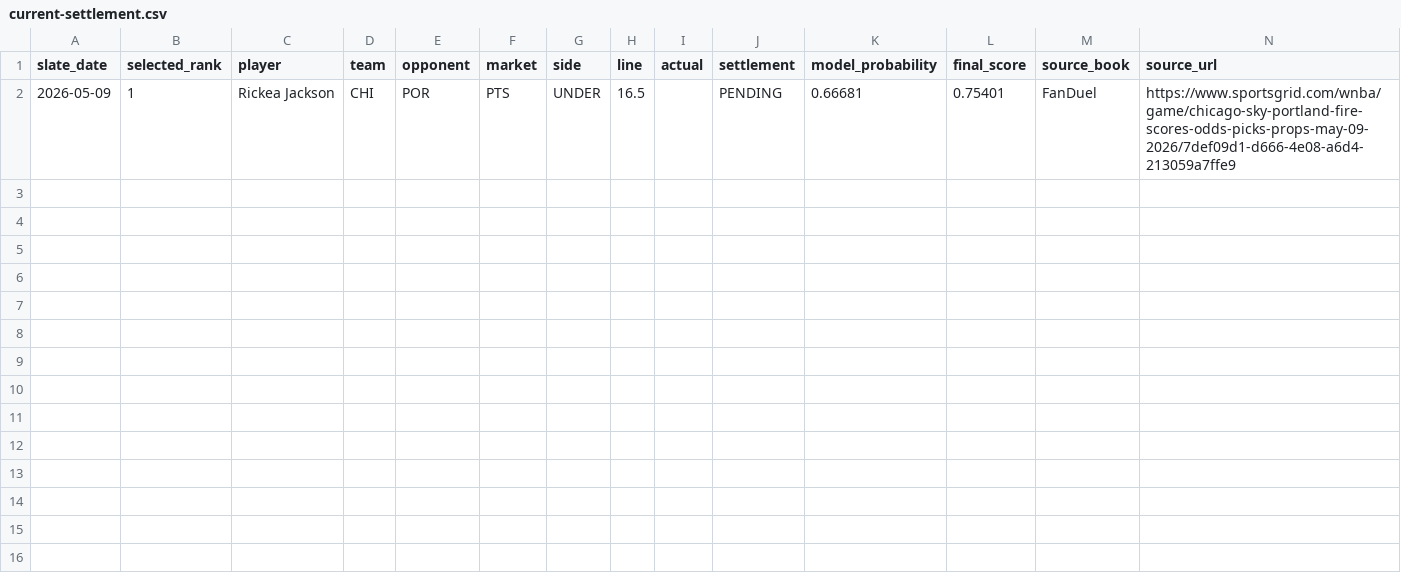
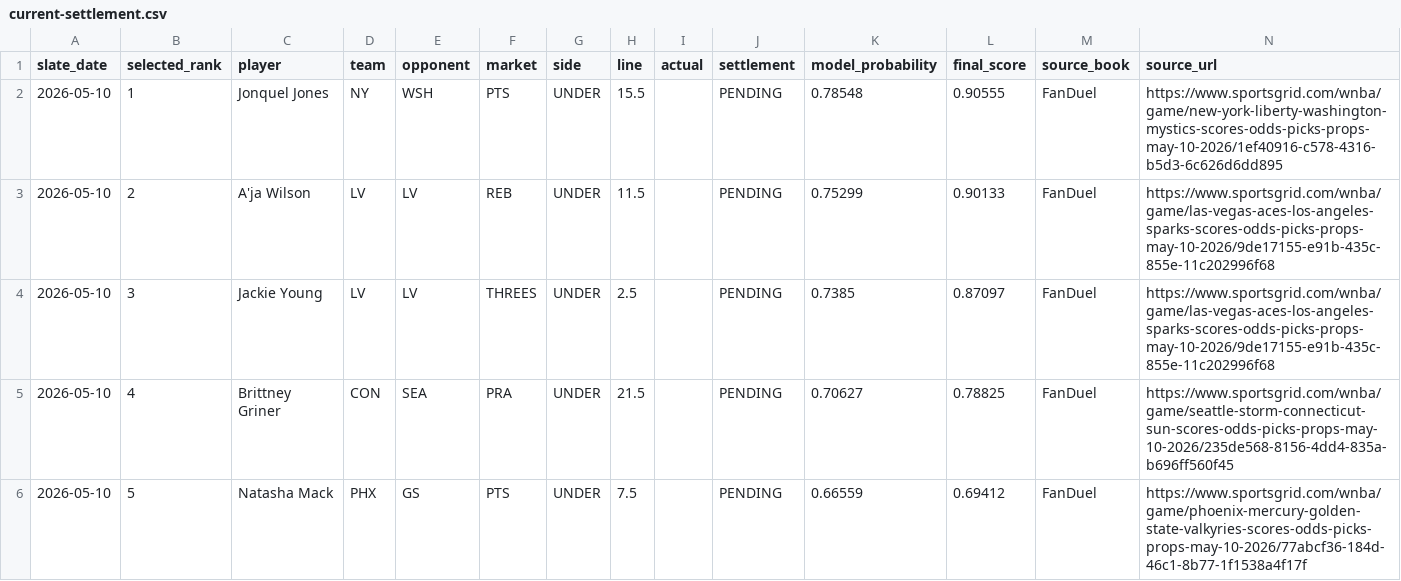
Before and after one commit to testqgw/SCP, a CSV file: wnba/output/current-settlement.csv, drawn as a sheet.

```diff
--- a/wnba/output/current-settlement.csv
+++ b/wnba/output/current-settlement.csv
@@ -1,2 +1,6 @@
 slate_date,selected_rank,player,team,opponent,market,side,line,actual,settlement,model_probability,final_score,source_book,source_url
-2026-05-09,1,Rickea Jackson,CHI,POR,PTS,UNDER,16.5,,PENDING,0.66681,0.75401,FanDuel,https://www.sportsgrid.com/wnba/game/chicago-sky-portland-fire-scores-odds-picks-props-may-09-2026/7def09d1-d666-4e08-a6d4-213059a7ffe9
+2026-05-10,1,Jonquel Jones,NY,WSH,PTS,UNDER,15.5,,PENDING,0.78548,0.90555,FanDuel,https://www.sportsgrid.com/wnba/game/new-york-liberty-washington-mystics-scores-odds-picks-props-may-10-2026/1ef40916-c578-4316-b5d3-6c626d6dd895
+2026-05-10,2,A'ja Wilson,LV,LV,REB,UNDER,11.5,,PENDING,0.75299,0.90133,FanDuel,https://www.sportsgrid.com/wnba/game/las-vegas-aces-los-angeles-sparks-scores-odds-picks-props-may-10-2026/9de17155-e91b-435c-855e-11c202996f68
+2026-05-10,3,Jackie Young,LV,LV,THREES,UNDER,2.5,,PENDING,0.7385,0.87097,FanDuel,https://www.sportsgrid.com/wnba/game/las-vegas-aces-los-angeles-sparks-scores-odds-picks-props-may-10-2026/9de17155-e91b-435c-855e-11c202996f68
+2026-05-10,4,Brittney Griner,CON,SEA,PRA,UNDER,21.5,,PENDING,0.70627,0.78825,FanDuel,https://www.sportsgrid.com/wnba/game/seattle-storm-connecticut-sun-scores-odds-picks-props-may-10-2026/235de568-8156-4dd4-835a-b696ff560f45
+2026-05-10,5,Natasha Mack,PHX,GS,PTS,UNDER,7.5,,PENDING,0.66559,0.69412,FanDuel,https://www.sportsgrid.com/wnba/game/phoenix-mercury-golden-state-valkyries-scores-odds-picks-props-may-10-2026/77abcf36-184d-46c1-8b77-1f1538a4f17f
```
Also changed, not shown: wnba/output/current-card.csv, 13 other files.
